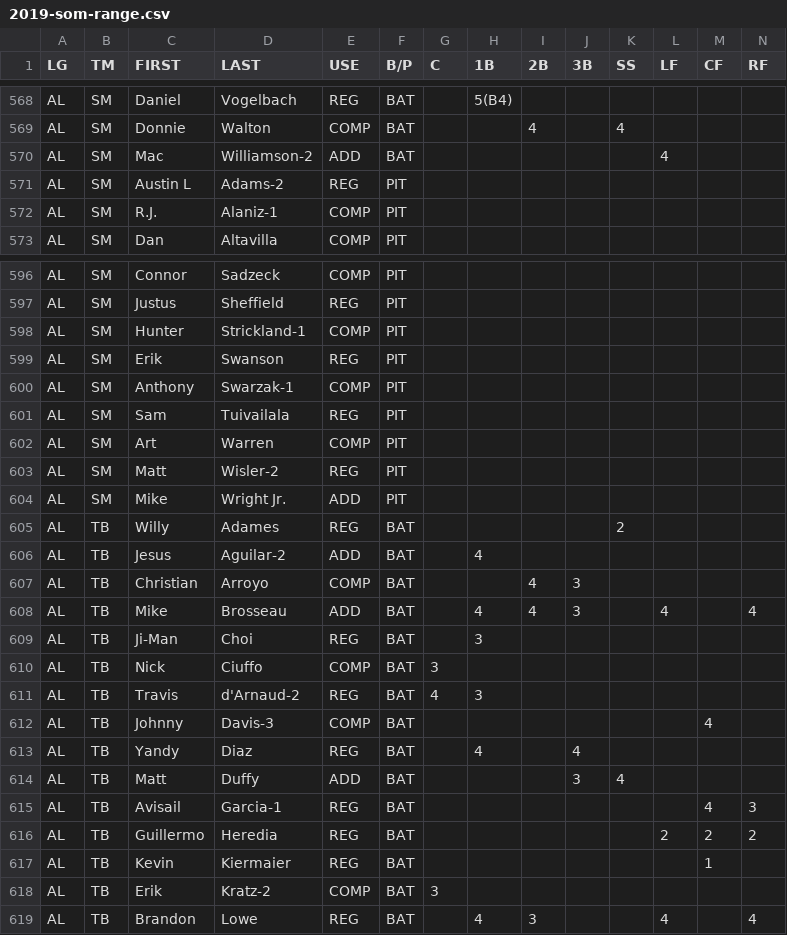
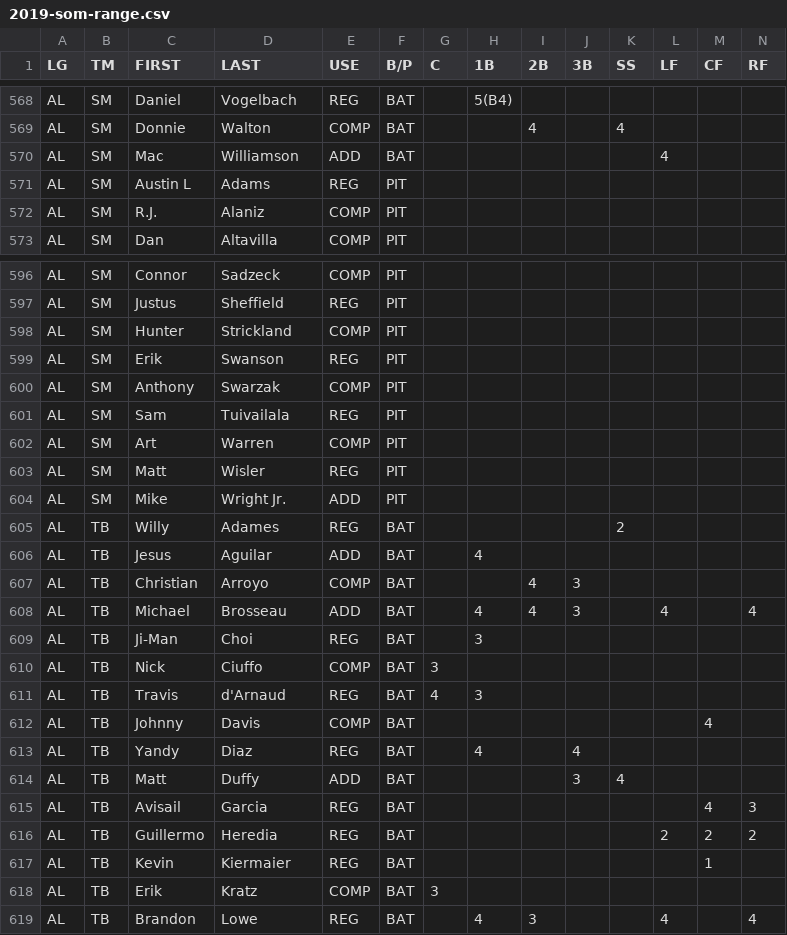
Before and after one commit to jeremyjbowers/ulmg, a CSV file: data/defense/2019-som-range.csv, drawn as a sheet; only a part is shown, gaps mark what is left out; the diff covers the shown part only.

Commit message:
excellent, working defensive ratings

```diff
--- a/data/defense/2019-som-range.csv
+++ b/data/defense/2019-som-range.csv
@@ -569,5 +569,5 @@ AL,SM,Daniel,Vogelbach,REG,BAT,,5(B4),,,,,,
 AL,SM,Donnie,Walton,COMP,BAT,,,4,,4,,,
-AL,SM,Mac,Williamson-2,ADD,BAT,,,,,,4,,
-AL,SM,Austin L,Adams-2,REG,PIT,,,,,,,,
-AL,SM,R.J.,Alaniz-1,COMP,PIT,,,,,,,,
+AL,SM,Mac,Williamson,ADD,BAT,,,,,,4,,
+AL,SM,Austin L,Adams,REG,PIT,,,,,,,,
+AL,SM,R.J.,Alaniz,COMP,PIT,,,,,,,,
 AL,SM,Dan,Altavilla,COMP,PIT,,,,,,,,
@@ -597,23 +597,23 @@ AL,SM,Connor,Sadzeck,COMP,PIT,,,,,,,,
 AL,SM,Justus,Sheffield,REG,PIT,,,,,,,,
-AL,SM,Hunter,Strickland-1,COMP,PIT,,,,,,,,
+AL,SM,Hunter,Strickland,COMP,PIT,,,,,,,,
 AL,SM,Erik,Swanson,REG,PIT,,,,,,,,
-AL,SM,Anthony,Swarzak-1,COMP,PIT,,,,,,,,
+AL,SM,Anthony,Swarzak,COMP,PIT,,,,,,,,
 AL,SM,Sam,Tuivailala,REG,PIT,,,,,,,,
 AL,SM,Art,Warren,COMP,PIT,,,,,,,,
-AL,SM,Matt,Wisler-2,REG,PIT,,,,,,,,
+AL,SM,Matt,Wisler,REG,PIT,,,,,,,,
 AL,SM,Mike,Wright Jr.,ADD,PIT,,,,,,,,
 AL,TB,Willy,Adames,REG,BAT,,,,,2,,,
-AL,TB,Jesus,Aguilar-2,ADD,BAT,,4,,,,,,
+AL,TB,Jesus,Aguilar,ADD,BAT,,4,,,,,,
 AL,TB,Christian,Arroyo,COMP,BAT,,,4,3,,,,
-AL,TB,Mike,Brosseau,ADD,BAT,,4,4,3,,4,,4
+AL,TB,Michael,Brosseau,ADD,BAT,,4,4,3,,4,,4
 AL,TB,Ji-Man,Choi,REG,BAT,,3,,,,,,
 AL,TB,Nick,Ciuffo,COMP,BAT,3,,,,,,,
-AL,TB,Travis,d'Arnaud-2,REG,BAT,4,3,,,,,,
-AL,TB,Johnny,Davis-3,COMP,BAT,,,,,,,4,
+AL,TB,Travis,d'Arnaud,REG,BAT,4,3,,,,,,
+AL,TB,Johnny,Davis,COMP,BAT,,,,,,,4,
 AL,TB,Yandy,Diaz,REG,BAT,,4,,4,,,,
 AL,TB,Matt,Duffy,ADD,BAT,,,,3,4,,,
-AL,TB,Avisail,Garcia-1,REG,BAT,,,,,,,4,3
+AL,TB,Avisail,Garcia,REG,BAT,,,,,,,4,3
 AL,TB,Guillermo,Heredia,REG,BAT,,,,,,2,2,2
 AL,TB,Kevin,Kiermaier,REG,BAT,,,,,,,1,
-AL,TB,Erik,Kratz-2,COMP,BAT,3,,,,,,,
+AL,TB,Erik,Kratz,COMP,BAT,3,,,,,,,
 AL,TB,Brandon,Lowe,REG,BAT,,4,3,,,4,,4
```
Also changed, not shown: 177 edited cells elsewhere in this file, 3 other files.
